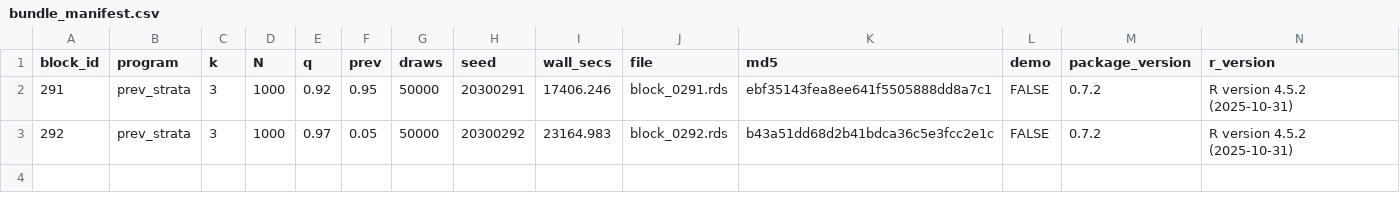
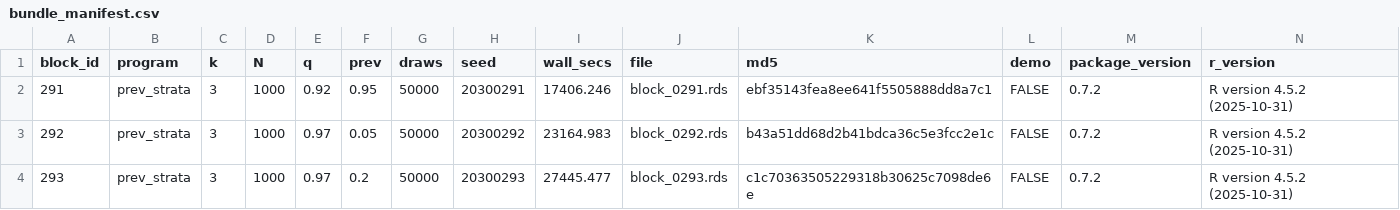
Before and after one commit to defense031/grassr, a CSV file: contrib/contributions/rachel-dill-gidaro-20260717-blocks291-335/bundle_manifest.csv, drawn as a sheet.

Commit message:
block 293 (tail_topup)

```diff
--- a/contrib/contributions/rachel-dill-gidaro-20260717-blocks291-335/bundle_manifest.csv
+++ b/contrib/contributions/rachel-dill-gidaro-20260717-blocks291-335/bundle_manifest.csv
@@ -3 +3,2 @@
 292,"prev_strata",3,1000,0.97,0.05,50000,20300292,23164.983,"block_0292.rds","b43a51dd68d2b41bdca36c5e3fcc2e1c",FALSE,"0.7.2","R version 4.5.2 (2025-10-31)"
+293,"prev_strata",3,1000,0.97,0.2,50000,20300293,27445.477,"block_0293.rds","c1c70363505229318b30625c7098de6e",FALSE,"0.7.2","R version 4.5.2 (2025-10-31)"
```
Also changed, not shown: 1 other file.
